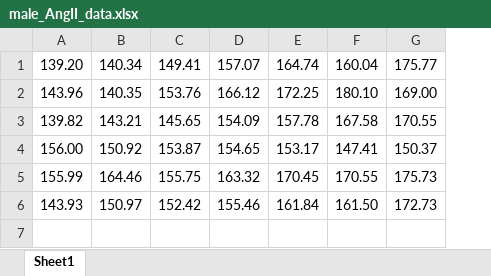
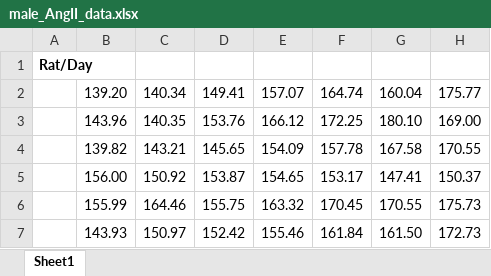
Before and after one commit to sameed-ahmed/BP-Regulation, an Excel workbook: Data/male_AngII_data.xlsx, sheet Sheet1, drawn as a sheet; only a part is shown; values as stored, in another font and other column widths than the file's, no borders; addresses are those after the commit; rows hold the shown columns only; the diff names each change by its address in the sheet, - before the commit and + after, or states it on an @@ line.

Commit message:
create bootstrap replicates
use Sullivan 2010 data to create bootstrap replicates of MAP time course data for Ang II infusion.

```diff
--- a/Data/male_AngII_data.xlsx (sheet Sheet1)
+++ b/Data/male_AngII_data.xlsx (sheet Sheet1)
+column A, empty
+row 1: Rat/Day
```
Also changed, not shown: 3 other files.
